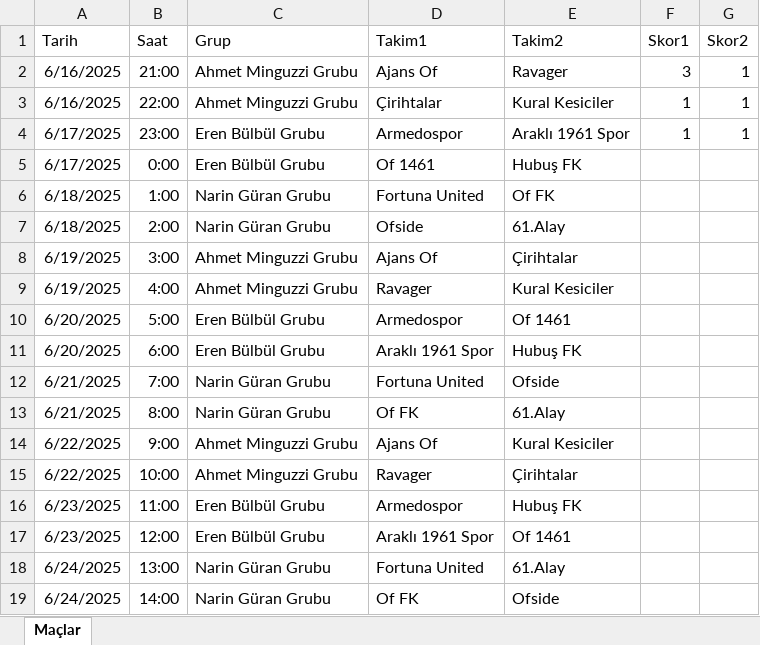
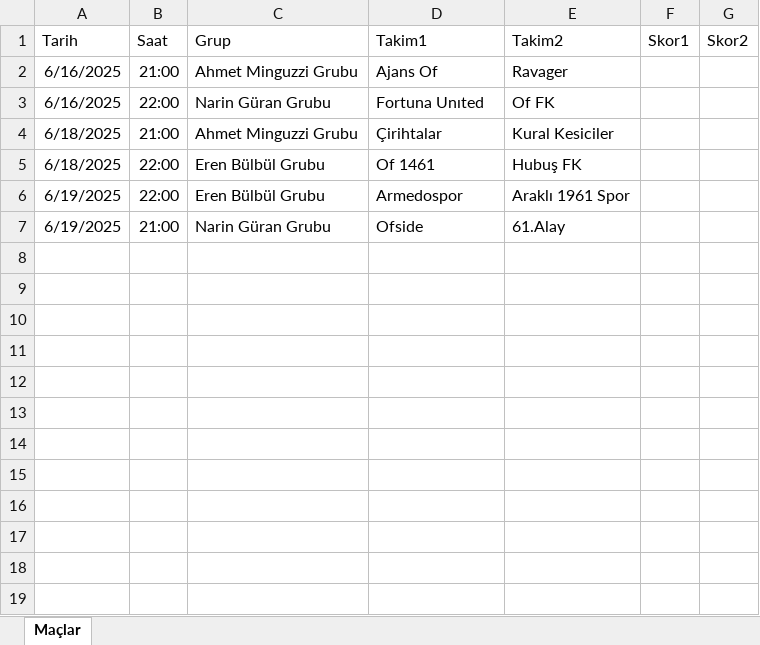
Before and after one commit to ofgencsaadet/d-8-ligi, an Excel workbook: data/mac-sonuclari.xlsx, sheet Maçlar, drawn as a sheet; values as stored, in another font and other column widths than the file's, no borders; removed rows and columns are numbered as before the commit, all else as after; the diff names each change by its address in the sheet, - before the commit and + after, or states it on an @@ line.

```diff
--- a/data/mac-sonuclari.xlsx (sheet Maçlar)
+++ b/data/mac-sonuclari.xlsx (sheet Maçlar)
-F2 (Skor1): 3
+F2 (Skor1): (empty)
-G2 (Skor2): 1
+G2 (Skor2): (empty)
+row 3: 6/16/2025 | 22:00 | Narin Güran Grubu | Fortuna Unıted | Of FK
-A4 (Tarih): 6/16/2025
+A4 (Tarih): 6/18/2025
-B4 (Saat): 22:00
+B4 (Saat): 21:00
-F4 (Skor1): 1
+F4 (Skor1): (empty)
-G4 (Skor2): 1
+G4 (Skor2): (empty)
-row 4: 6/17/2025 | 23:00 | Eren Bülbül Grubu | Armedospor | Araklı 1961 Spor | 1 | 1
-A5 (Tarih): 6/17/2025
+A5 (Tarih): 6/18/2025
-B5 (Saat): 0:00
+B5 (Saat): 22:00
-row 6: 6/18/2025 | 1:00 | Narin Güran Grubu | Fortuna United | Of FK
+row 6: 6/19/2025 | 22:00 | Eren Bülbül Grubu | Armedospor | Araklı 1961 Spor
-A7 (Tarih): 6/18/2025
+A7 (Tarih): 6/19/2025
-B7 (Saat): 2:00
+B7 (Saat): 21:00
-row 8: 6/19/2025 | 3:00 | Ahmet Minguzzi Grubu | Ajans Of | Çirihtalar
-row 9: 6/19/2025 | 4:00 | Ahmet Minguzzi Grubu | Ravager | Kural Kesiciler
-row 10: 6/20/2025 | 5:00 | Eren Bülbül Grubu | Armedospor | Of 1461
-row 11: 6/20/2025 | 6:00 | Eren Bülbül Grubu | Araklı 1961 Spor | Hubuş FK
-row 12: 6/21/2025 | 7:00 | Narin Güran Grubu | Fortuna United | Ofside
-row 13: 6/21/2025 | 8:00 | Narin Güran Grubu | Of FK | 61.Alay
-row 14: 6/22/2025 | 9:00 | Ahmet Minguzzi Grubu | Ajans Of | Kural Kesiciler
-row 15: 6/22/2025 | 10:00 | Ahmet Minguzzi Grubu | Ravager | Çirihtalar
-row 16: 6/23/2025 | 11:00 | Eren Bülbül Grubu | Armedospor | Hubuş FK
-row 17: 6/23/2025 | 12:00 | Eren Bülbül Grubu | Araklı 1961 Spor | Of 1461
-row 18: 6/24/2025 | 13:00 | Narin Güran Grubu | Fortuna United | 61.Alay
-row 19: 6/24/2025 | 14:00 | Narin Güran Grubu | Of FK | Ofside
```
Also changed, not shown: 3 other files.
